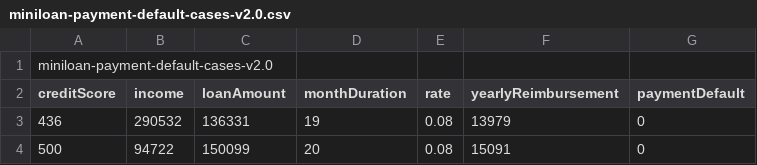
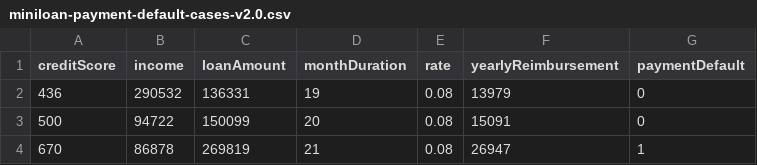
Before and after one commit to DecisionsDev/decisions-on-spark, a CSV file: data/miniloan/miniloan-payment-default-cases-v2.0.csv, drawn as a sheet; only a part is shown; the shorter side is filled out with more unchanged rows; the diff names each change by its address in the sheet, - before the commit and + after, or states it on an @@ line.

Commit message:
Update miniloan-payment-default-cases-v2.0.csv

```diff
--- a/data/miniloan/miniloan-payment-default-cases-v2.0.csv
+++ b/data/miniloan/miniloan-payment-default-cases-v2.0.csv
-row 1: miniloan-payment-default-cases-v2.0
```
